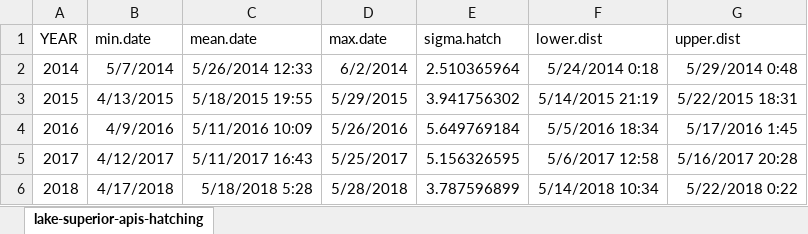
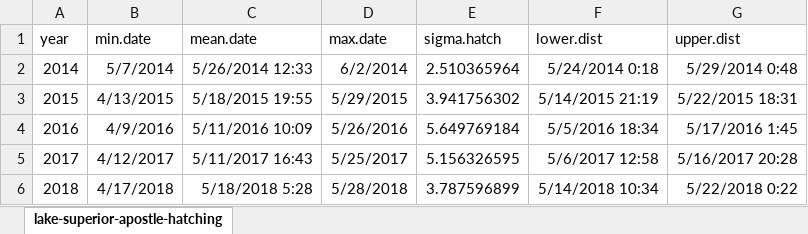
Before and after one commit to taylorstewart/Stewart-et-al-2024---Coregonine-Embryo-Modeling, an Excel workbook: data/lake-superior-apostle-islands/lake-superior-apostle-islands-hatching.xlsx, sheet lake-superior-apostle-hatching, drawn as a sheet; values as stored, in another font and other column widths than the file's, no borders; the diff names each change by its address in the sheet, - before the commit and + after, or states it on an @@ line.

Commit message:
more data cleaning and script updating

```diff
--- a/data/lake-superior-apostle-islands/lake-superior-apostle-islands-hatching.xlsx (sheet lake-superior-apostle-hatching)
+++ b/data/lake-superior-apostle-islands/lake-superior-apostle-islands-hatching.xlsx (sheet lake-superior-apostle-hatching)
-sheet tab: lake-superior-apis-hatching
+sheet tab: lake-superior-apostle-hatching
-A1: YEAR
+A1: year
```
Also changed, not shown: data/lake-ontario/lake-ontario-spawning.xlsx, data/lake-superior-apostle-islands/lake-superior-apostle-islands-spawning.xlsx, 22 other files.
